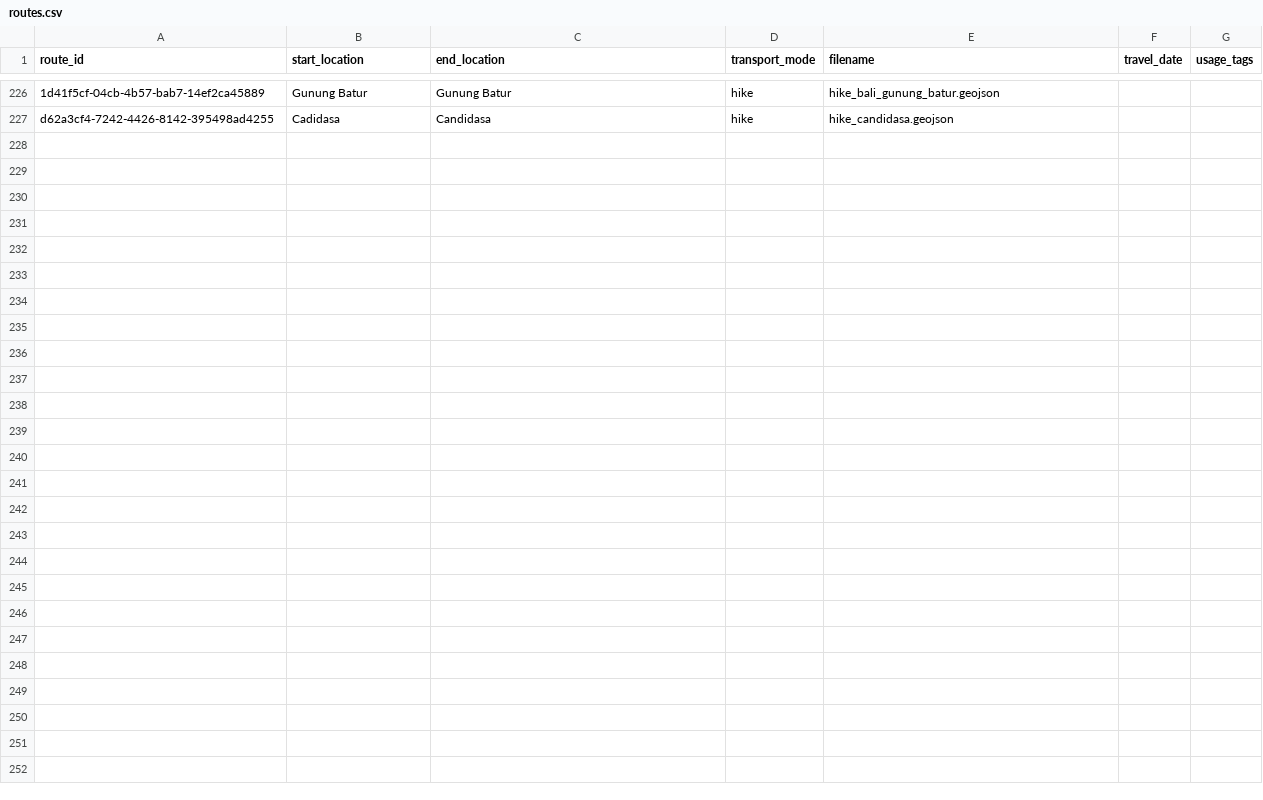
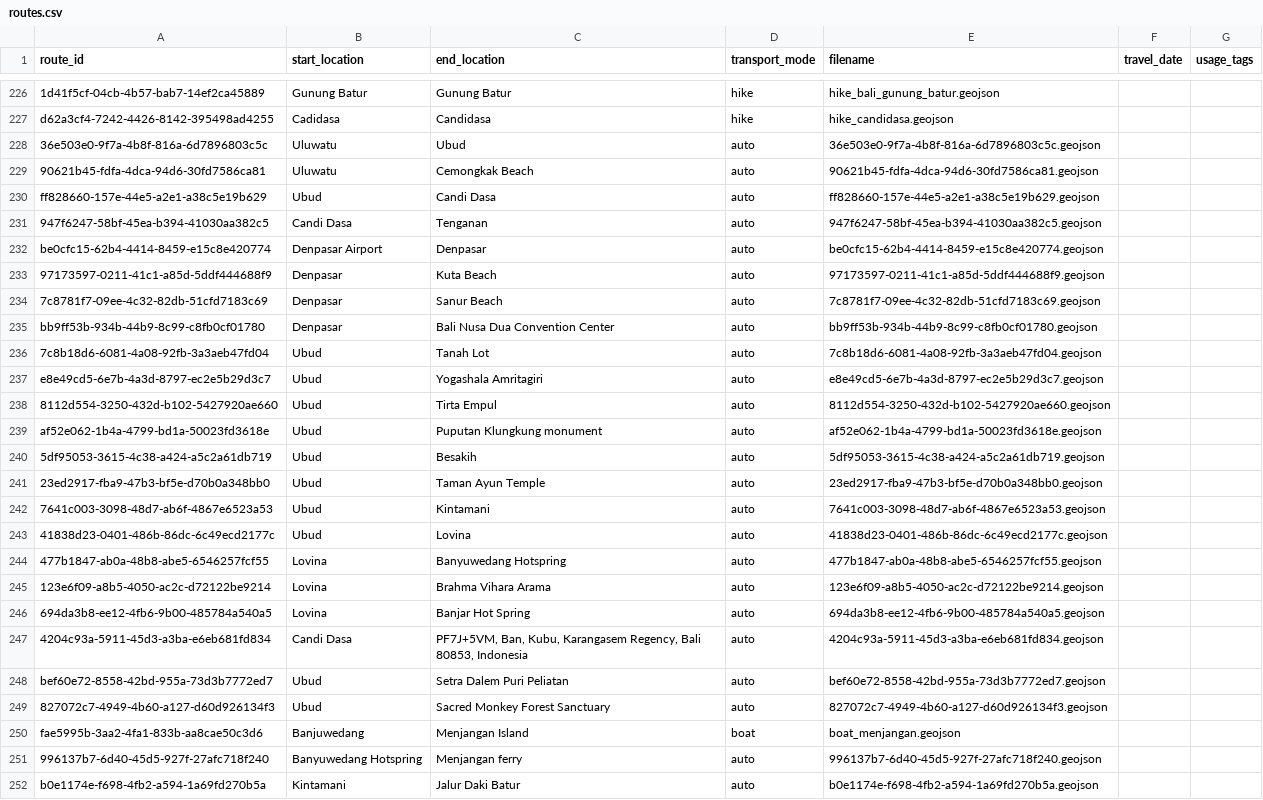
Before and after one commit to johbry17/Waypoints-A-Personal-BioGeography, a CSV file: docs/resources/data/routes.csv, drawn as a sheet; only a part is shown, gaps mark what is left out; the diff names each change by its address in the sheet, - before the commit and + after, or states it on an @@ line.

Commit message:
feat: add Bali routes

```diff
--- a/docs/resources/data/routes.csv
+++ b/docs/resources/data/routes.csv
+row 228: 36e503e0-9f7a-4b8f-816a-6d7896803c5c | Uluwatu | Ubud | auto | 36e503e0-9f7a-4b8f-816a-6d7896803c5c.geojson
+row 229: 90621b45-fdfa-4dca-94d6-30fd7586ca81 | Uluwatu | Cemongkak Beach | auto | 90621b45-fdfa-4dca-94d6-30fd7586ca81.geojson
+row 230: ff828660-157e-44e5-a2e1-a38c5e19b629 | Ubud | Candi Dasa | auto | ff828660-157e-44e5-a2e1-a38c5e19b629.geojson
+row 231: 947f6247-58bf-45ea-b394-41030aa382c5 | Candi Dasa | Tenganan | auto | 947f6247-58bf-45ea-b394-41030aa382c5.geojson
+row 232: be0cfc15-62b4-4414-8459-e15c8e420774 | Denpasar Airport | Denpasar | auto | be0cfc15-62b4-4414-8459-e15c8e420774.geojson
+row 233: 97173597-0211-41c1-a85d-5ddf444688f9 | Denpasar | Kuta Beach | auto | 97173597-0211-41c1-a85d-5ddf444688f9.geojson
+row 234: 7c8781f7-09ee-4c32-82db-51cfd7183c69 | Denpasar | Sanur Beach | auto | 7c8781f7-09ee-4c32-82db-51cfd7183c69.geojson
+row 235: bb9ff53b-934b-44b9-8c99-c8fb0cf01780 | Denpasar | Bali Nusa Dua Convention Center | auto | bb9ff53b-934b-44b9-8c99-c8fb0cf01780.geojson
+row 236: 7c8b18d6-6081-4a08-92fb-3a3aeb47fd04 | Ubud | Tanah Lot | auto | 7c8b18d6-6081-4a08-92fb-3a3aeb47fd04.geojson
+row 237: e8e49cd5-6e7b-4a3d-8797-ec2e5b29d3c7 | Ubud | Yogashala Amritagiri | auto | e8e49cd5-6e7b-4a3d-8797-ec2e5b29d3c7.geojson
+row 238: 8112d554-3250-432d-b102-5427920ae660 | Ubud | Tirta Empul | auto | 8112d554-3250-432d-b102-5427920ae660.geojson
+row 239: af52e062-1b4a-4799-bd1a-50023fd3618e | Ubud | Puputan Klungkung monument | auto | af52e062-1b4a-4799-bd1a-50023fd3618e.geojson
+row 240: 5df95053-3615-4c38-a424-a5c2a61db719 | Ubud | Besakih | auto | 5df95053-3615-4c38-a424-a5c2a61db719.geojson
+row 241: 23ed2917-fba9-47b3-bf5e-d70b0a348bb0 | Ubud | Taman Ayun Temple | auto | 23ed2917-fba9-47b3-bf5e-d70b0a348bb0.geojson
+row 242: 7641c003-3098-48d7-ab6f-4867e6523a53 | Ubud | Kintamani | auto | 7641c003-3098-48d7-ab6f-4867e6523a53.geojson
+row 243: 41838d23-0401-486b-86dc-6c49ecd2177c | Ubud | Lovina | auto | 41838d23-0401-486b-86dc-6c49ecd2177c.geojson
+row 244: 477b1847-ab0a-48b8-abe5-6546257fcf55 | Lovina | Banyuwedang Hotspring | auto | 477b1847-ab0a-48b8-abe5-6546257fcf55.geojson
+row 245: 123e6f09-a8b5-4050-ac2c-d72122be9214 | Lovina | Brahma Vihara Arama | auto | 123e6f09-a8b5-4050-ac2c-d72122be9214.geojson
+row 246: 694da3b8-ee12-4fb6-9b00-485784a540a5 | Lovina | Banjar Hot Spring | auto | 694da3b8-ee12-4fb6-9b00-485784a540a5.geojson
+row 247: 4204c93a-5911-45d3-a3ba-e6eb681fd834 | Candi Dasa | PF7J+5VM, Ban, Kubu, Karangasem Regency, Bali 80853, Indonesia | auto | 4204c93a-5911-45d3-a3ba-e6eb681fd834.geojson
+row 248: bef60e72-8558-42bd-955a-73d3b7772ed7 | Ubud | Setra Dalem Puri Peliatan | auto | bef60e72-8558-42bd-955a-73d3b7772ed7.geojson
+row 249: 827072c7-4949-4b60-a127-d60d926134f3 | Ubud | Sacred Monkey Forest Sanctuary | auto | 827072c7-4949-4b60-a127-d60d926134f3.geojson
+row 250: fae5995b-3aa2-4fa1-833b-aa8cae50c3d6 | Banjuwedang | Menjangan Island | boat | boat_menjangan.geojson
+row 251: 996137b7-6d40-45d5-927f-27afc718f240 | Banyuwedang Hotspring | Menjangan ferry | auto | 996137b7-6d40-45d5-927f-27afc718f240.geojson
+row 252: b0e1174e-f698-4fb2-a594-1a69fd270b5a | Kintamani | Jalur Daki Batur | auto | b0e1174e-f698-4fb2-a594-1a69fd270b5a.geojson
```
Also changed, not shown: 27 other files.
